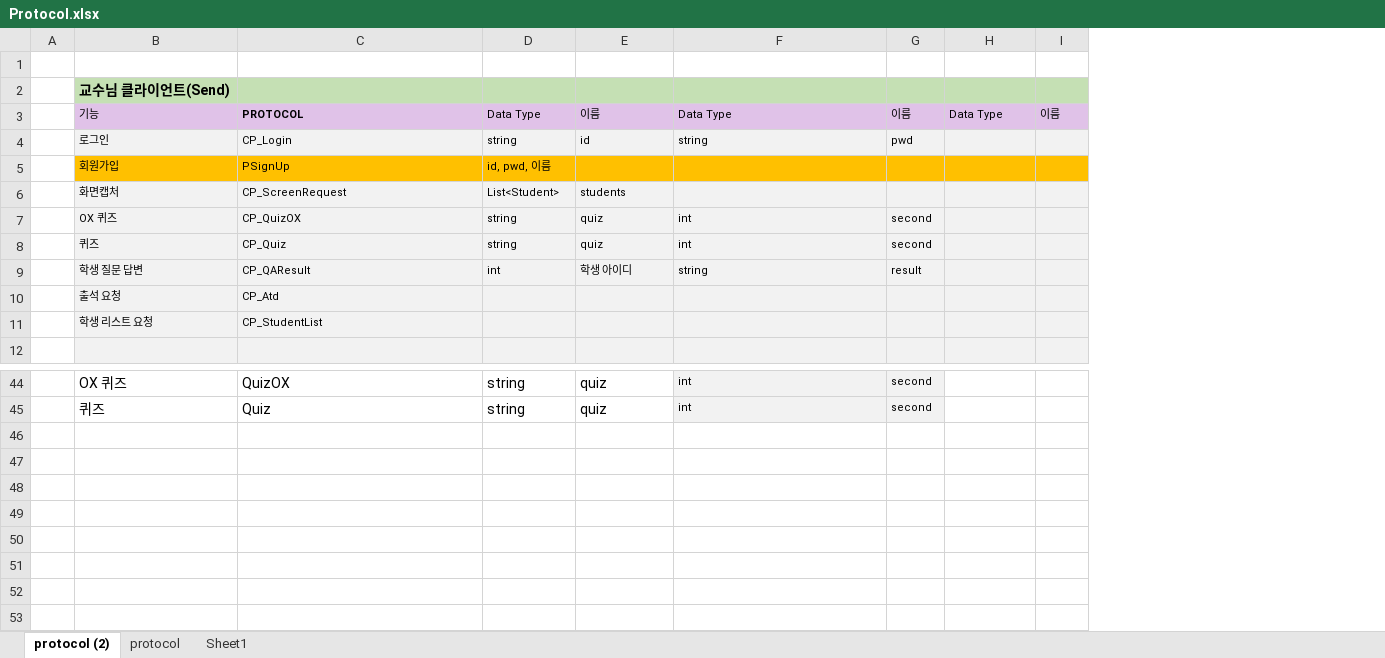
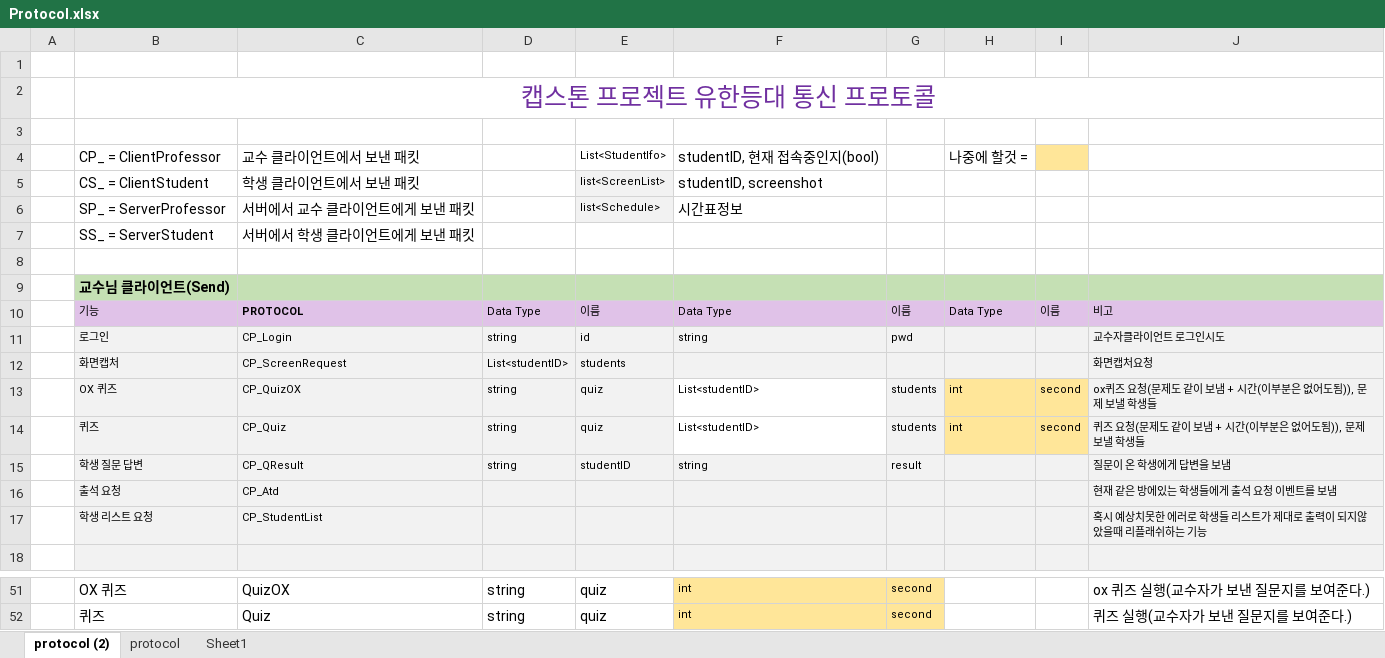
Before and after one commit to dev-Rluan/YuhanLH, an Excel workbook: Protocol.xlsx, sheet protocol (2), drawn as a sheet; only a part is shown, gaps mark what is left out; values as stored, in another font and other column widths than the file's, no borders; table styles not drawn; removed rows and columns are numbered as before the commit, all else as after; the diff covers the shown part only; the diff names each change by its address in the sheet, - before the commit and + after, or states it on an @@ line.

```diff
--- a/Protocol.xlsx (sheet protocol (2))
+++ b/Protocol.xlsx (sheet protocol (2))
+column J, rows 10-17: 비고 | 교수자클라이언트 로그인시도 | 화면캡처요청 | ox퀴즈 요청(문제도 같이 보냄 + 시간(이부분은 없어도됨)), 문제 보낼 학생들 | 퀴즈 요청(문제도 같이 보냄 + 시간(이부분은 없어도됨)), 문제 보낼 학생들 | 질문이 온 학생에게 답변을 보냄 | 현재 같은 방에있는 학생들에게 출석 요청 이벤트를 보냄 | 혹시 예상치못한 에러로 학생들 리스트가 제대로 출력이 되지않았을때 리플래쉬하는 기능; rows 51-52: ox 퀴즈 실행(교수자가 보낸 질문지를 보여준다.) | 퀴즈 실행(교수자가 보낸 질문지를 보여준다.)
+row 1: (empty)
+row 2:  | 캡스톤 프로젝트 유한등대 통신 프로토콜
+row 3: (empty)
+row 4:  | CP_ = ClientProfessor | 교수 클라이언트에서 보낸 패킷 |  | List<StudentIfo> | studentID, 현재 접속중인지(bool) |  | 나중에 할것 =
+row 5:  | CS_ = ClientStudent | 학생 클라이언트에서 보낸 패킷 |  | list<ScreenList> | studentID, screenshot
+row 6:  | SP_ = ServerProfessor | 서버에서 교수 클라이언트에게 보낸 패킷 |  | list<Schedule> | 시간표정보
+row 7:  | SS_ = ServerStudent | 서버에서 학생 클라이언트에게 보낸 패킷
-row 5:  | 회원가입 | PSignUp | id, pwd, 이름
-D12: List<Student>
+D12: List<studentID>
-F13:F14: int
+F13:F14: List<studentID>
-F13:F14 fill: #F2F2F2
+F13:F14 fill: none
-G13:G14: second
+G13:G14: students
-H13:H14: (empty)
+H13:H14: int
-H13:I14 fill: #F2F2F2
+H13:I14 fill: #FFE699
-I13:I14: (empty)
+I13:I14: second
-C15: CP_QAResult
+C15: CP_QResult
-D15: int
+D15: string
-E15: 학생 아이디
+E15: studentID
-F51:G52 fill: #F2F2F2
+F51:G52 fill: #FFE699
```
Also changed, not shown: 11 added rows, 10 removed rows, 11 edited cells and cell formats elsewhere in this sheet, 27 other files.
